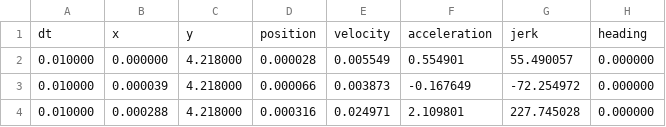
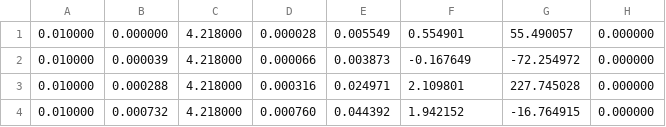
Before and after one commit to StuyPulse/motion-profiling-2018, a CSV file: src/org/usfirst/frc/team694/robot/motionprofiles/SameSideRightScaleAuton_left_Jaci.csv, drawn as a sheet; only a part is shown; the shorter side is filled out with more unchanged rows; the diff names each change by its address in the sheet, - before the commit and + after, or states it on an @@ line.

```diff
--- a/src/org/usfirst/frc/team694/robot/motionprofiles/SameSideRightScaleAuton_left_Jaci.csv
+++ b/src/org/usfirst/frc/team694/robot/motionprofiles/SameSideRightScaleAuton_left_Jaci.csv
-row 1: dt | x | y | position | velocity | acceleration | jerk | heading
```
Also changed, not shown: src/org/usfirst/frc/team694/robot/motionprofiles/SameSideRightScaleAuton_right_Jaci.csv, 7 other files.
